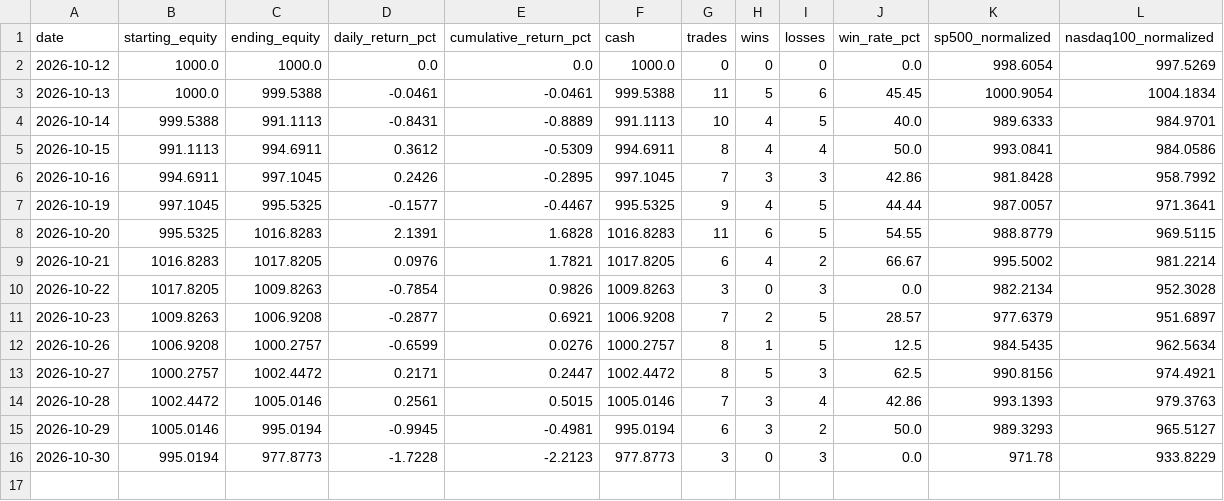
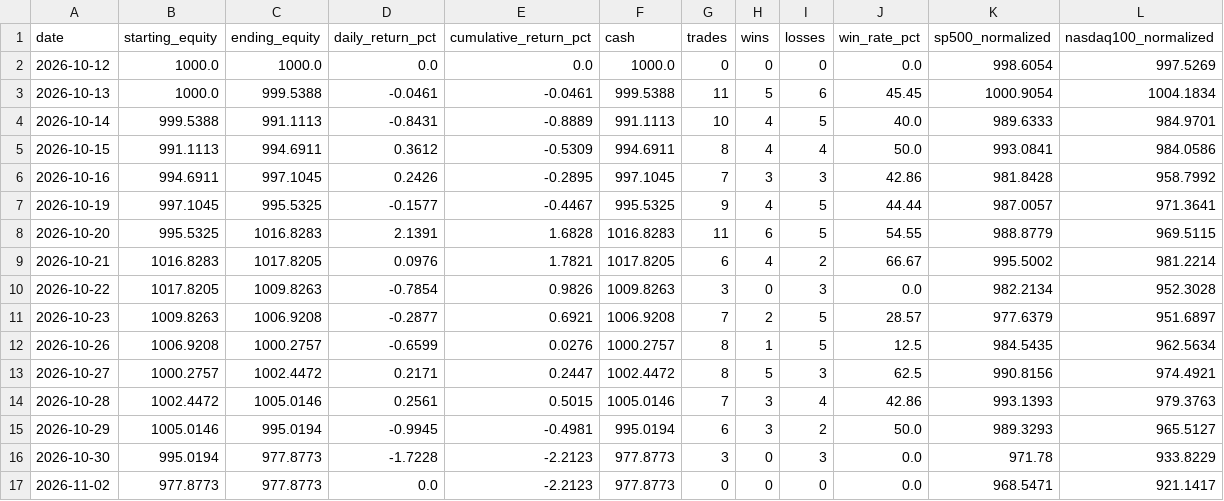
Before and after one commit to kensu-kimsu/kallisto, a CSV file: user_side/runs/scalping_v1/daily_performance.csv, drawn as a sheet; the diff names each change by its address in the sheet, - before the commit and + after, or states it on an @@ line.

```diff
--- a/user_side/runs/scalping_v1/daily_performance.csv
+++ b/user_side/runs/scalping_v1/daily_performance.csv
+row 17: 2026-11-02 | 977.8773 | 977.8773 | 0.0 | -2.2123 | 977.8773 | 0 | 0 | 0 | 0.0 | 968.5471 | 921.1417
```
Also changed, not shown: user_side/runs/scalping_v1/api_costs.csv, user_side/runs/scalping_v1/improvement_metrics.csv, 10 other files.
